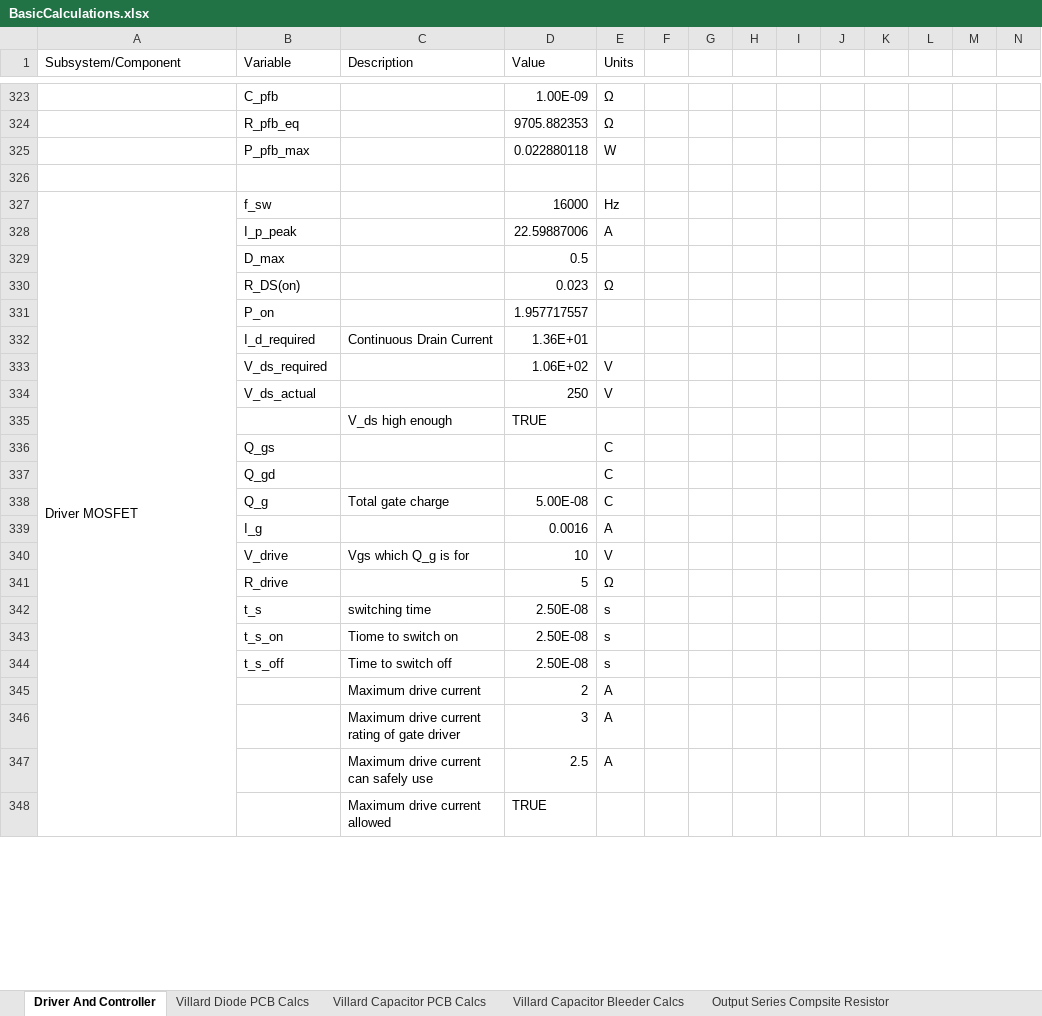
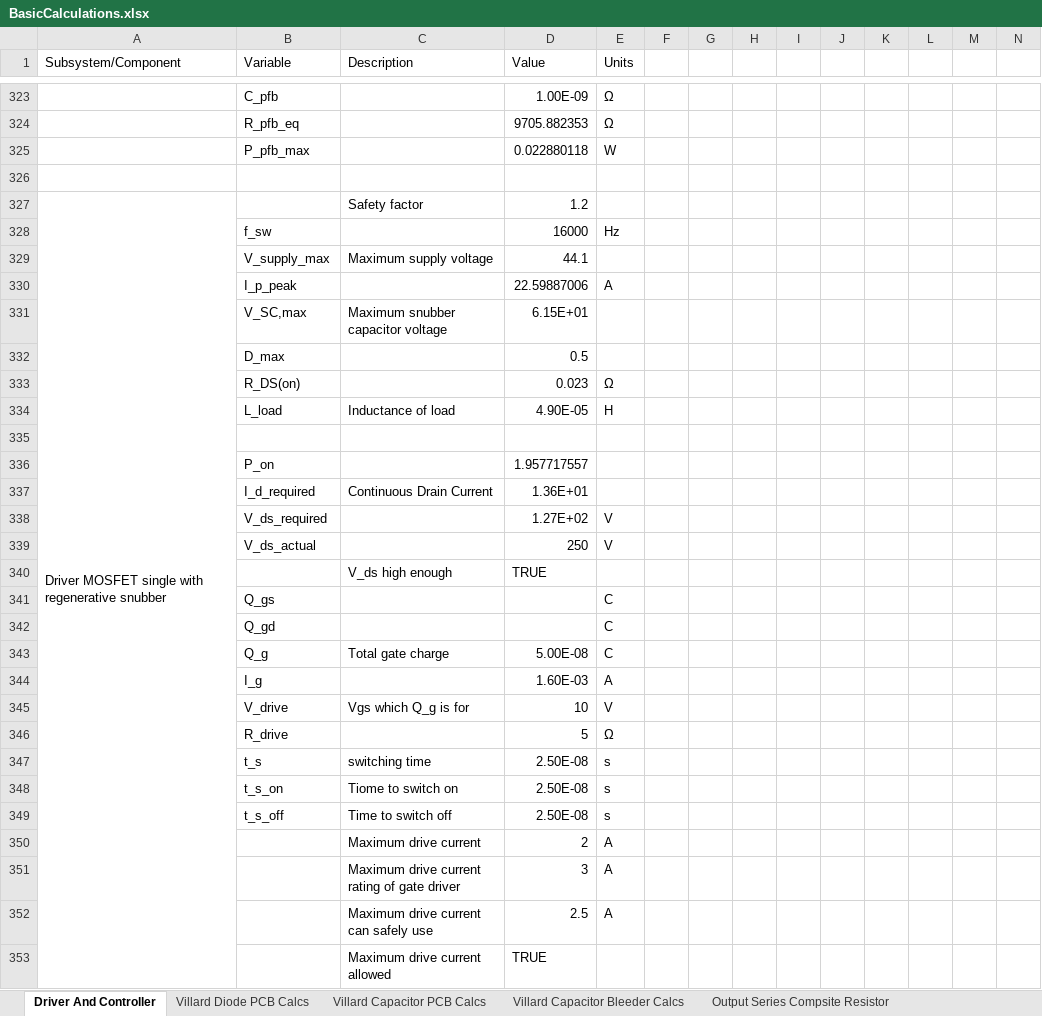
Before and after one commit to harrypatrick442/hvps, an Excel workbook: Spreadsheets/BasicCalculations.xlsx, sheet Driver And Controller, drawn as a sheet; only a part is shown, gaps mark what is left out; values as stored, in another font and other column widths than the file's, no cell formats; charts and pictures and conditional formats not drawn; removed rows and columns are numbered as before the commit, all else as after; rows hold the shown columns only; the diff covers the shown part only; the diff names each change by its address in the sheet, - before the commit and + after, or states it on an @@ line.

```diff
--- a/Spreadsheets/BasicCalculations.xlsx (sheet Driver And Controller)
+++ b/Spreadsheets/BasicCalculations.xlsx (sheet Driver And Controller)
+row 327: Driver MOSFET single with regenerative snubber |  | Safety factor | 1.2
-A328 (Subsystem/Component): Driver MOSFET
+A328 (Subsystem/Component): (empty)
-A327:A362 merged
+row 329:  | V_supply_max | Maximum supply voltage | 44.1
+row 331:  | V_SC,max | Maximum snubber capacitor voltage | 6.15E+01
+row 334:  | L_load | Inductance of load | 4.90E-05 | H
+row 335: (empty)
-D338 (Value): 1.06E+02
+D338 (Value): 1.27E+02
-D344 (Value): 0.0016
+D344 (Value): 1.60E-03
```
Also changed, not shown: 75 added rows and 4 edited cells elsewhere in this sheet, cell formats, formulas that keep their value, charts or pictures, 7 other files.
